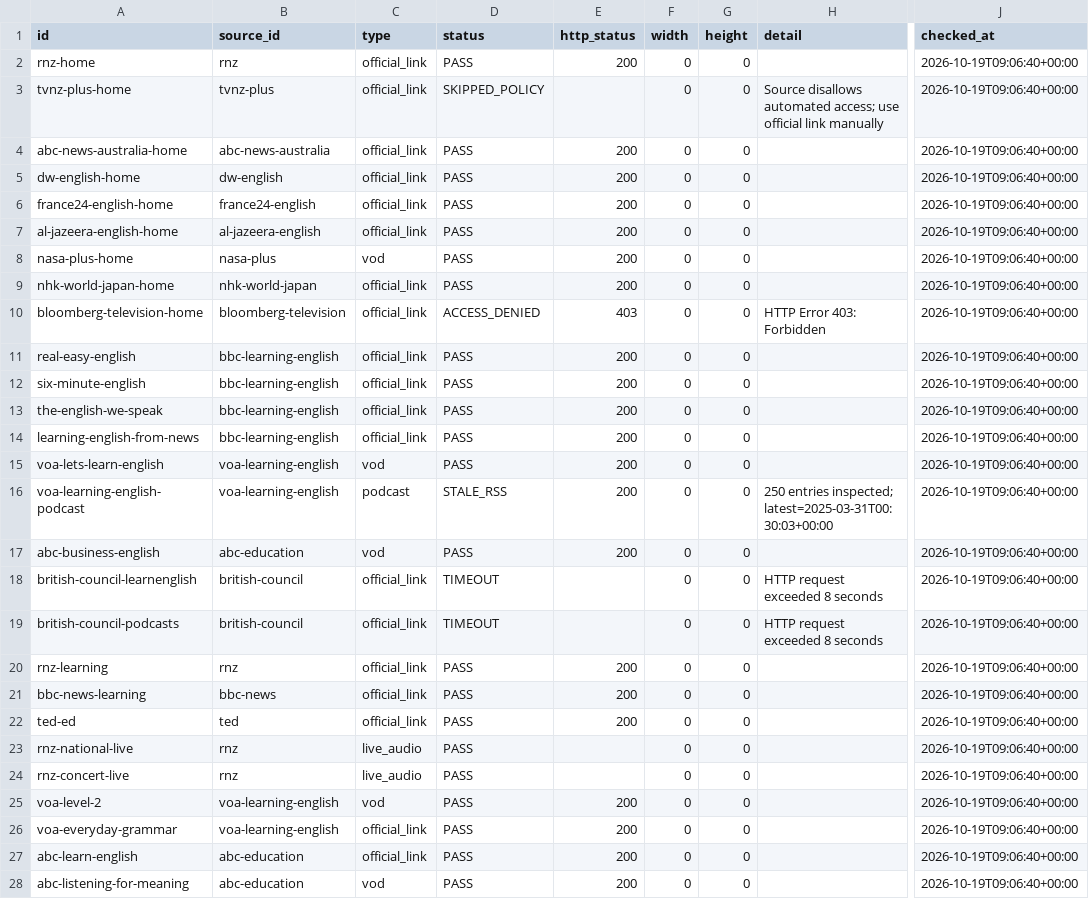
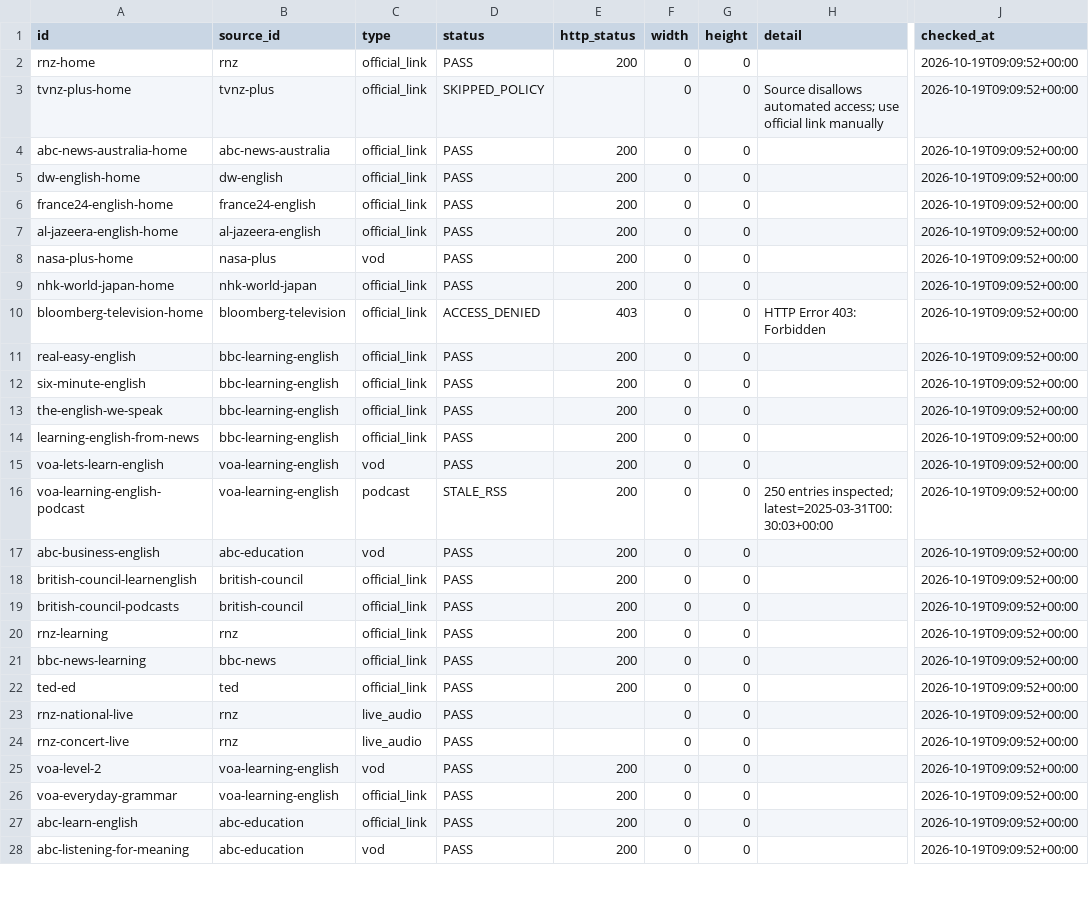
Before and after one commit to suki827/tvbox-config, a CSV file: media_check_report.csv, drawn as a sheet; only a part is shown, gaps mark what is left out; the diff covers the shown part only; the diff names each change by its address in the sheet, - before the commit and + after, or states it on an @@ line.

```diff
--- a/media_check_report.csv
+++ b/media_check_report.csv
-J2:J28 (checked_at): 2026-10-19T09:06:40+00:00
+J2:J28 (checked_at): 2026-10-19T09:09:52+00:00
-D18:D19 (status): TIMEOUT
+D18:D19 (status): PASS
-E18:E19 (http_status): (empty)
+E18:E19 (http_status): 200
-H18:H19 (detail): HTTP request exceeded 8 seconds
+H18:H19 (detail): (empty)
```
Also changed, not shown: 15 edited cells elsewhere in this file, 5 other files.
